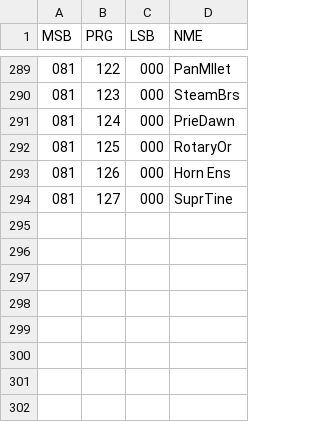
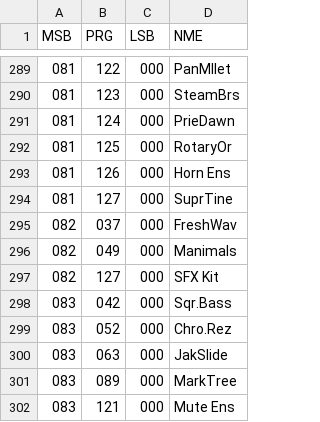
Before and after one commit to ltgcgo/playground, a TSV file: midiParse/data/bank/ns5r.tsv, drawn as a sheet; only a part is shown, gaps mark what is left out.

```diff
--- a/midiParse/data/bank/ns5r.tsv
+++ b/midiParse/data/bank/ns5r.tsv
@@ -294 +294,9 @@ MSB	PRG	LSB	NME
 081	127	000	SuprTine
+082	037	000	FreshWav
+082	049	000	Manimals
+082	127	000	SFX Kit
+083	042	000	Sqr.Bass
+083	052	000	Chro.Rez
+083	063	000	JakSlide
+083	089	000	MarkTree
+083	121	000	Mute Ens
```
Also changed, not shown: midiParse/data/bank/gs.tsv, 1 other file.
